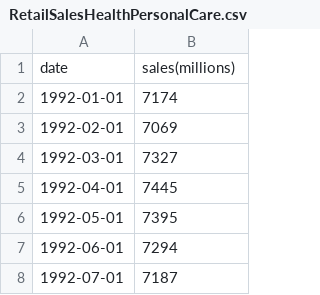
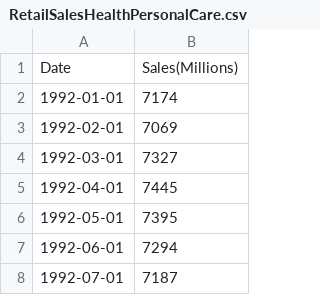
Before and after one commit to sarahsmason/Time_Series_Explorer, a CSV file: RetailSalesHealthPersonalCare.csv, drawn as a sheet; only a part is shown; removed rows and columns are numbered as before the commit, all else as after; the diff names each change by its address in the sheet, - before the commit and + after, or states it on an @@ line.

Commit message:
Update header in RetailSalesHealthPersonalCare.csv

```diff
--- a/RetailSalesHealthPersonalCare.csv
+++ b/RetailSalesHealthPersonalCare.csv
-row 1: date | sales(millions)
+row 1: Date | Sales(Millions)
```
